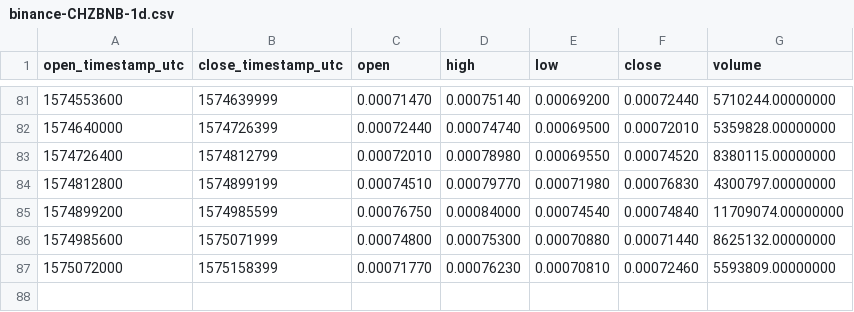
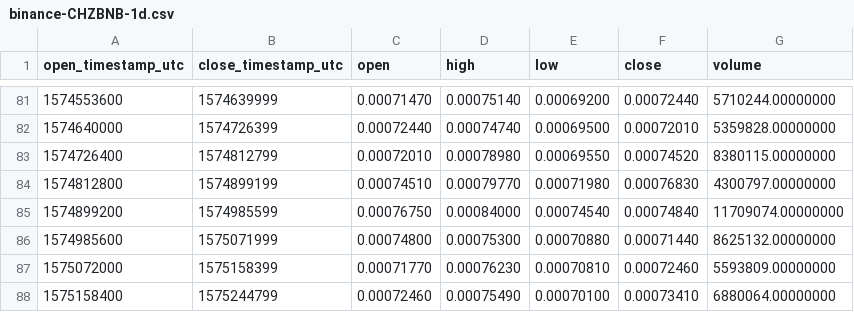
Before and after one commit to cryptobigbro/binance-CHZBNB, a CSV file: binance-CHZBNB-1d.csv, drawn as a sheet; only a part is shown, gaps mark what is left out; the diff names each change by its address in the sheet, - before the commit and + after, or states it on an @@ line.

```diff
--- a/binance-CHZBNB-1d.csv
+++ b/binance-CHZBNB-1d.csv
+row 88: 1575158400 | 1575244799 | 0.00072460 | 0.00075490 | 0.00070100 | 0.00073410 | 6880064.00000000
```
Also changed, not shown: binance-CHZBNB-1h.csv.
